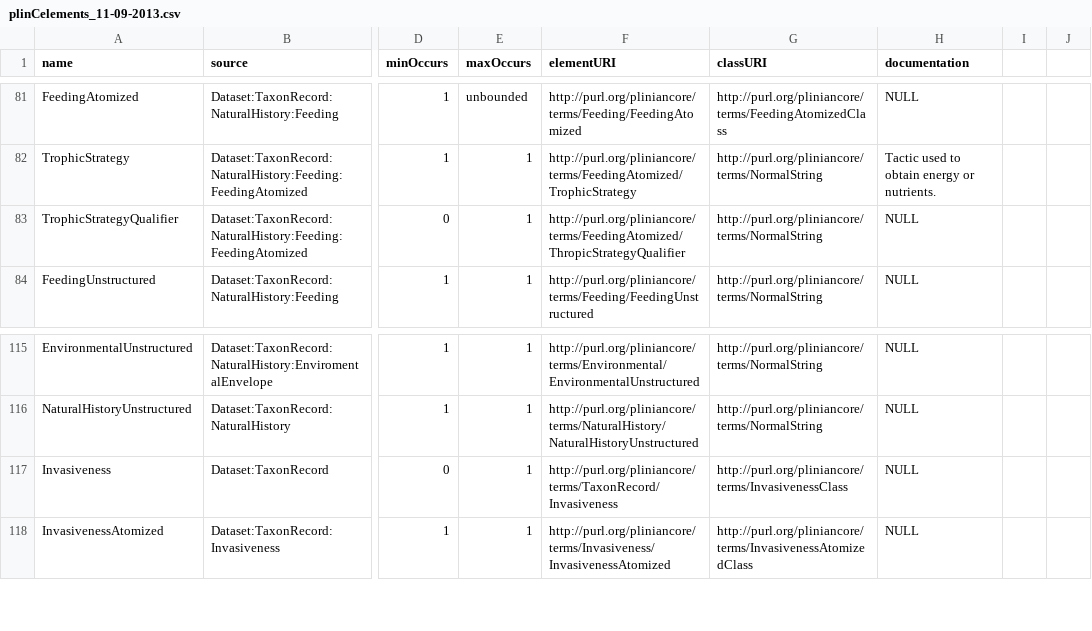
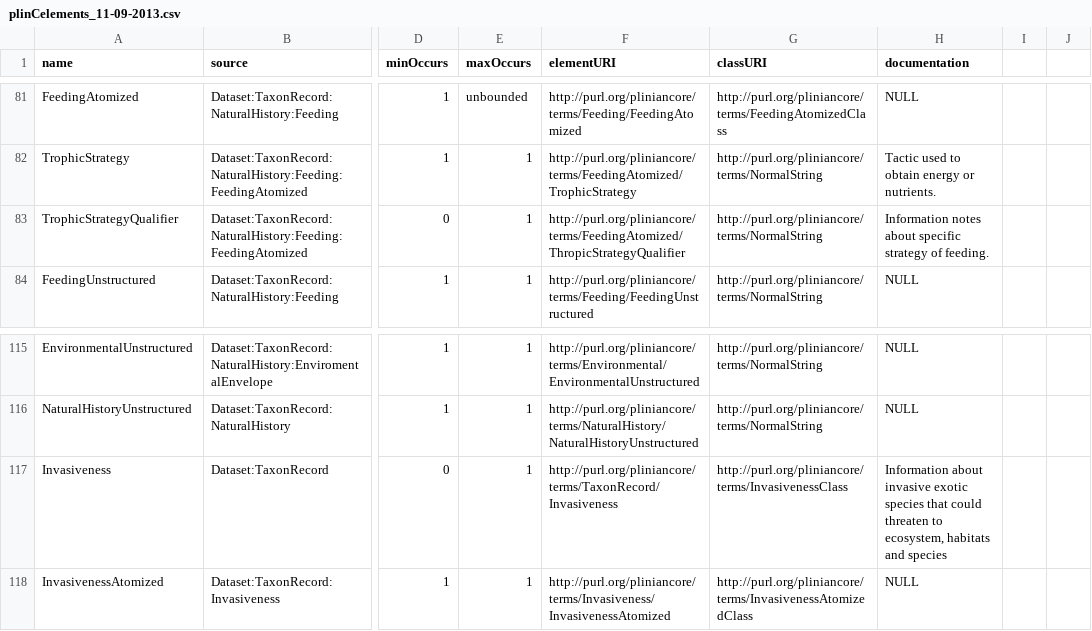
Before and after one commit to santiagomtzdelariva/pliniancore, a CSV file: terms/txt/plinCelements_11-09-2013.csv, drawn as a sheet; only a part is shown, gaps mark what is left out; the diff names each change by its address in the sheet, - before the commit and + after, or states it on an @@ line.

```diff
--- a/terms/txt/plinCelements_11-09-2013.csv
+++ b/terms/txt/plinCelements_11-09-2013.csv
-H83 (documentation): NULL
+H83 (documentation): Information notes about specific strategy of feeding.
-H117 (documentation): NULL
+H117 (documentation): Information about invasive exotic species that could threaten to ecosystem, habitats and species
```
